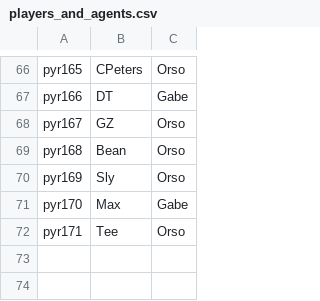
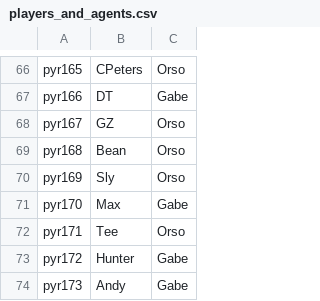
Before and after one commit to trossco84/bettingatwork, a CSV file: players_and_agents.csv, drawn as a sheet; only a part is shown, gaps mark what is left out; the diff names each change by its address in the sheet, - before the commit and + after, or states it on an @@ line.

```diff
--- a/players_and_agents.csv
+++ b/players_and_agents.csv
+row 73: pyr172 | Hunter | Gabe
+row 74: pyr173 | Andy | Gabe
```
Also changed, not shown: agent_totals.csv, raw_archives.csv, 4 other files.
